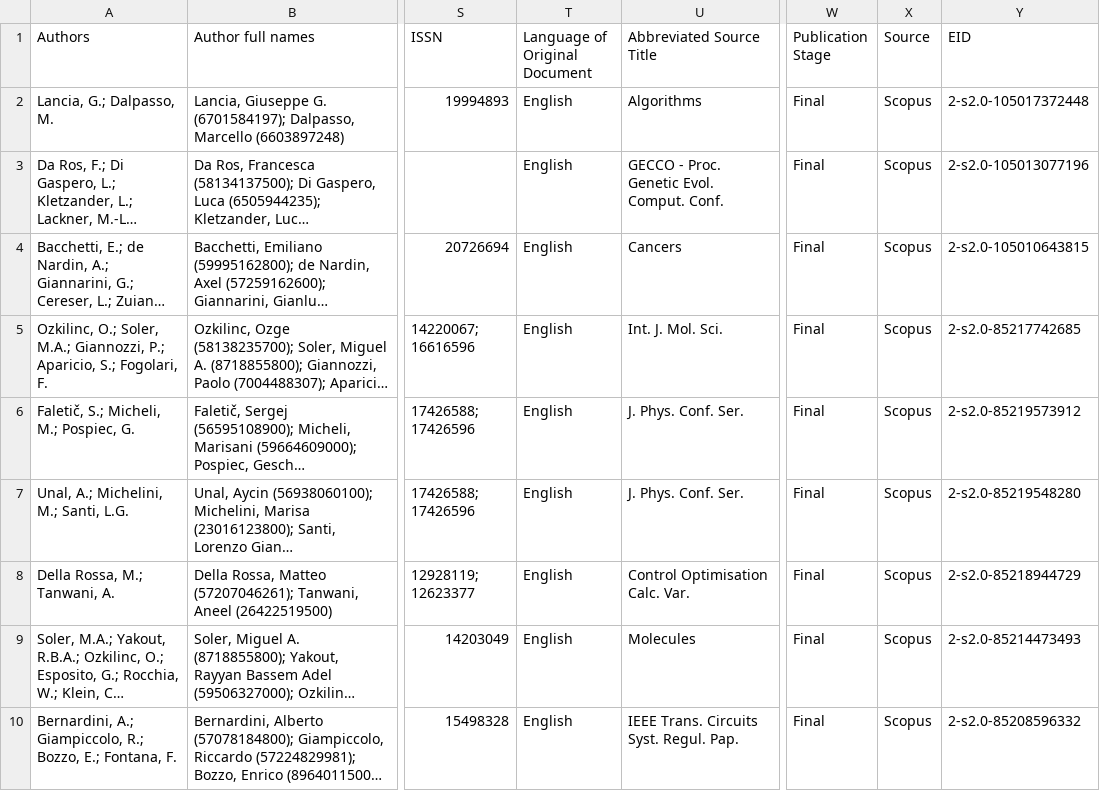
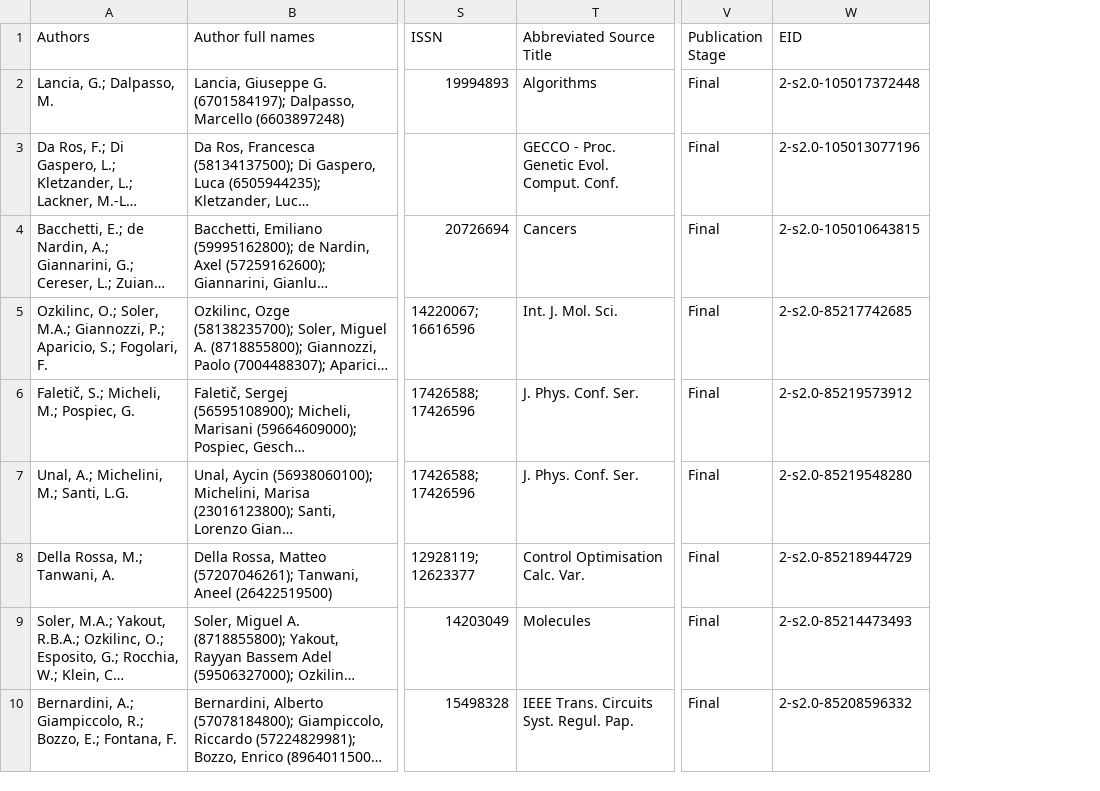
Before and after one commit to Aliceblandino/socialone, a CSV file: nuovo_dataset.csv, drawn as a sheet; only a part is shown, gaps mark what is left out; long unchanged cells end in …; the diff names each change by its address in the sheet, - before the commit and + after, or states it on an @@ line.

```diff
--- a/nuovo_dataset.csv
+++ b/nuovo_dataset.csv
-column T (Language of Original Document), rows 2-10: all English
-column X (Source), rows 2-10: all Scopus
```
Also changed, not shown: 1 other file.
